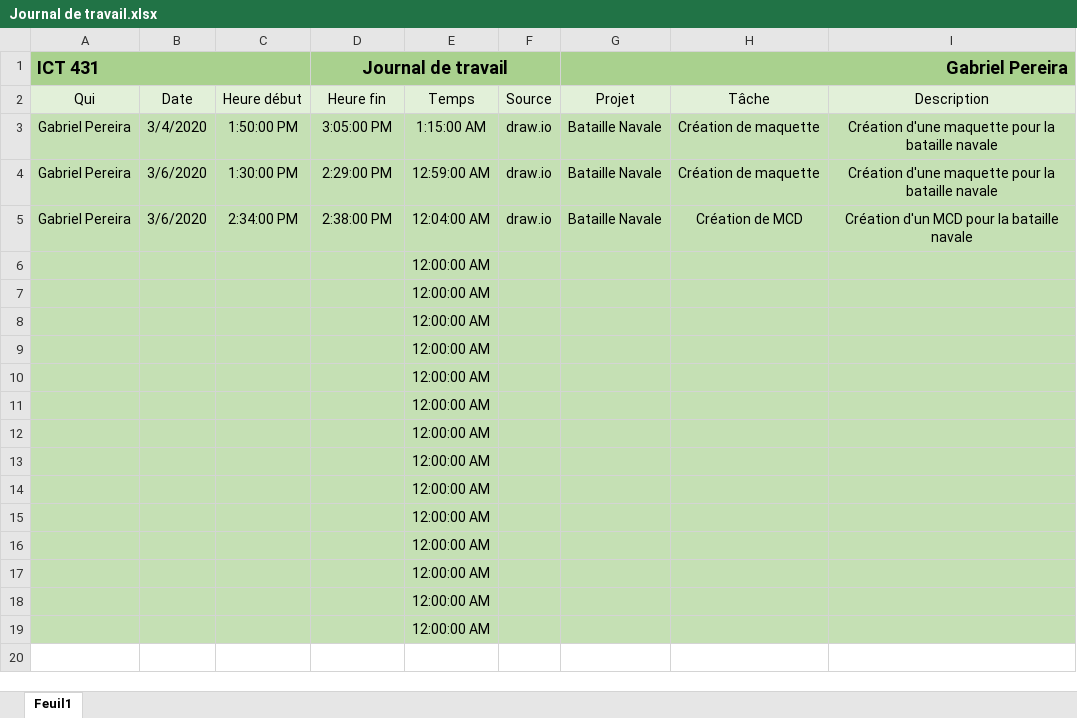
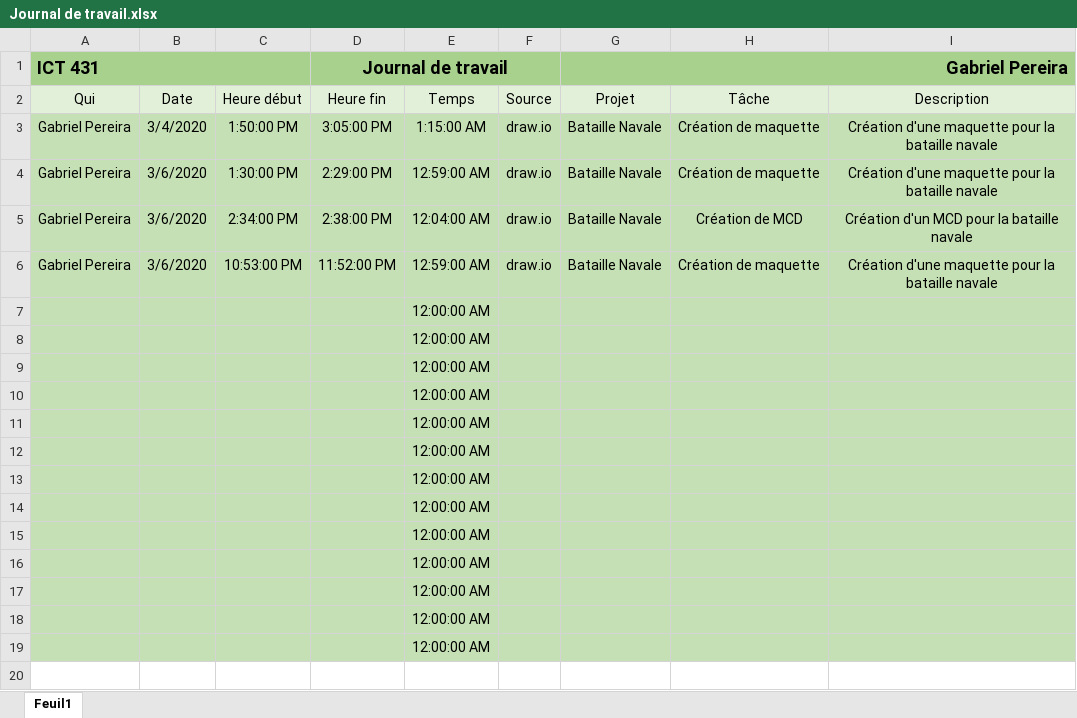
Before and after one commit to Soreenn/Bataille_Navale, an Excel workbook: Informations/Journal de travail.xlsx, sheet Feuil1, drawn as a sheet; values as stored, in another font and other column widths than the file's, no borders; removed rows and columns are numbered as before the commit, all else as after; the diff names each change by its address in the sheet, - before the commit and + after, or states it on an @@ line.

Commit message:
Update Journal de bord, Journal de travail + Add Maquette.png

```diff
--- a/Informations/Journal de travail.xlsx (sheet Feuil1)
+++ b/Informations/Journal de travail.xlsx (sheet Feuil1)
-row 6:  |  |  |  | 12:00:00 AM
+row 6: Gabriel Pereira | 3/6/2020 | 10:53:00 PM | 11:52:00 PM | 12:59:00 AM | draw.io | Bataille Navale | Création de maquette | Création d'une maquette pour la bataille navale
```
Also changed, not shown: Informations/Journal de bord.xlsx, 1 other file.
